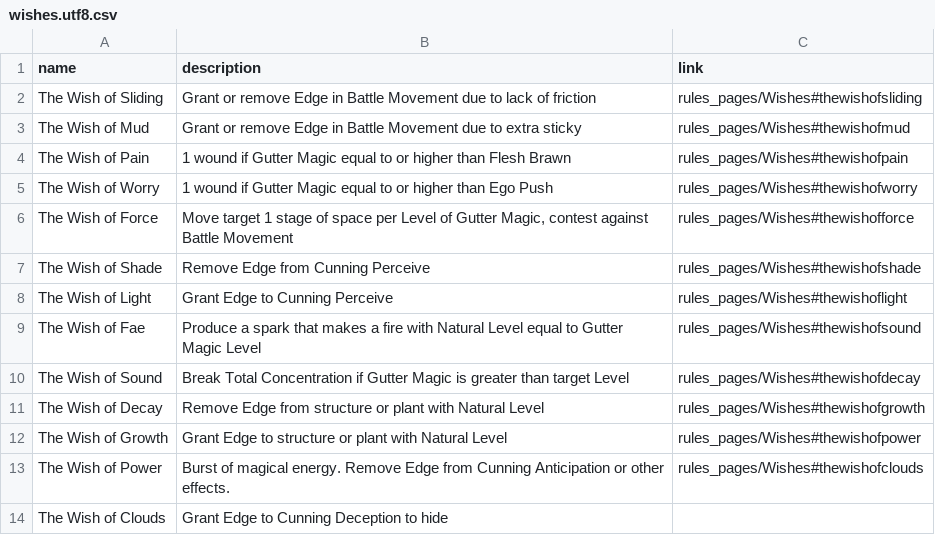
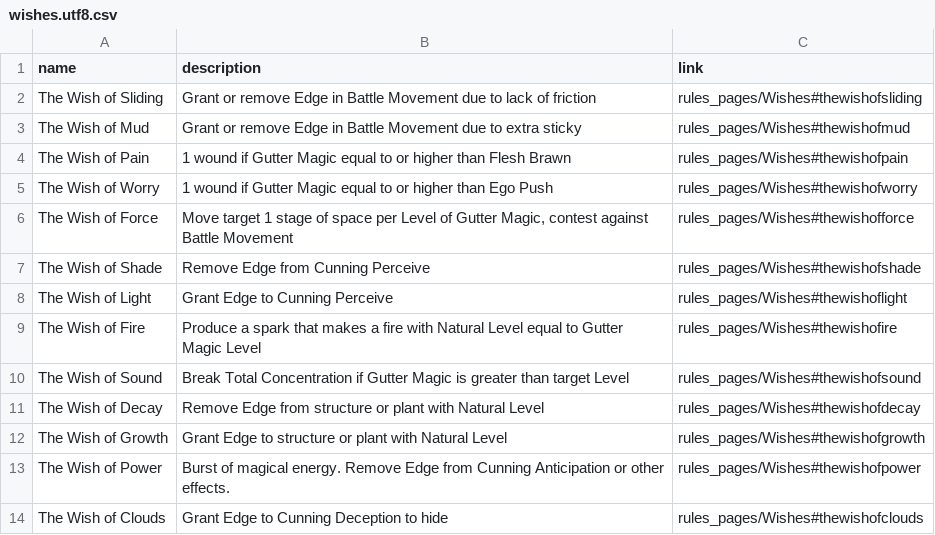
Before and after one commit to roseasromeo/thronewar, a CSV file: app/assets/files/wishes.utf8.csv, drawn as a sheet; the diff names each change by its address in the sheet, - before the commit and + after, or states it on an @@ line.

```diff
--- a/app/assets/files/wishes.utf8.csv
+++ b/app/assets/files/wishes.utf8.csv
-A9 (name): The Wish of Fae
+A9 (name): The Wish of Fire
-C9 (link): rules_pages/Wishes#thewishofsound
+C9 (link): rules_pages/Wishes#thewishofire
-C10 (link): rules_pages/Wishes#thewishofdecay
+C10 (link): rules_pages/Wishes#thewishofsound
-C11 (link): rules_pages/Wishes#thewishofgrowth
+C11 (link): rules_pages/Wishes#thewishofdecay
-C12 (link): rules_pages/Wishes#thewishofpower
+C12 (link): rules_pages/Wishes#thewishofgrowth
-C13 (link): rules_pages/Wishes#thewishofclouds
+C13 (link): rules_pages/Wishes#thewishofpower
-C14 (link): (empty)
+C14 (link): rules_pages/Wishes#thewishofclouds
```
Also changed, not shown: app/assets/files/flaws.utf8.csv, 8 other files.
